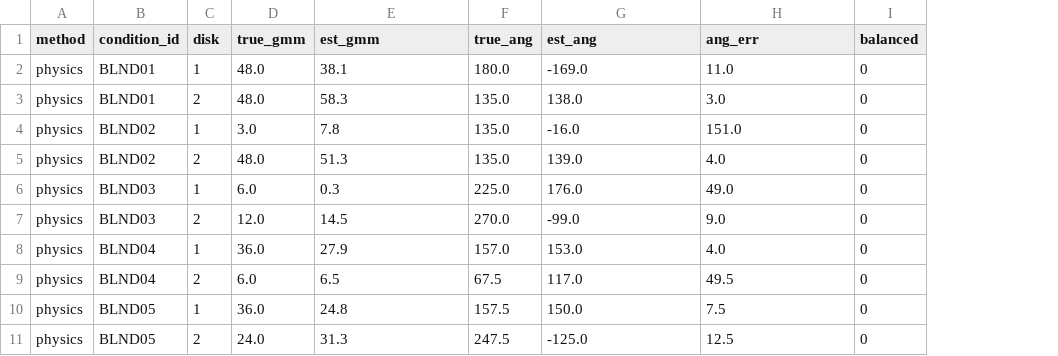
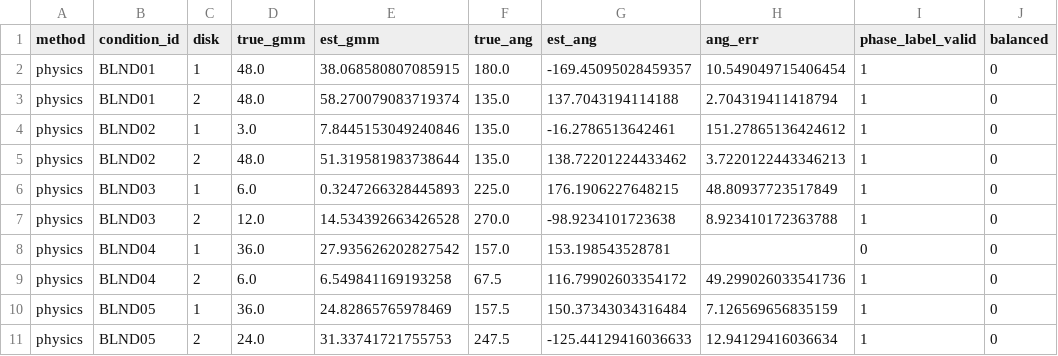
Before and after one commit to M-Nouioua/rk4-rotor-unbalance-estimation, a CSV file: analysis/fig_data/blind_points.csv, drawn as a sheet; only a part is shown; the diff covers the shown part only; the diff names each change by its address in the sheet, - before the commit and + after, or states it on an @@ line.

Commit message:
Correct the validation implementation and regenerate every result
Four defects in the evaluation code are fixed at their shared source, so the
tree and operator pipelines now build identical folds and score them the same
way.

  split strategy      The fold builder chose between leave-one-group-out and
                      five-fold grouped CV from a group count, so the stated
                      leave-one-angle-sector-out test over eight sectors
                      actually ran as five grouped folds. Each protocol now
                      declares its strategy explicitly: angle sector is eight
                      single-sector folds, configuration four scored groups,
                      magnitude interpolation ten bracketed levels.

  load threshold      The main campaign compared with ">" and the withheld set
                      with ">=". Standardised on ">=", which moves every
                      localisation and detection figure.

  rounded blind input Blind magnitudes and angles were rounded to one and zero
                      decimals before their error metrics were computed.

  reference subset    The influence coefficient method was scored on the full
                      set under every protocol instead of each protocol's
                      held-out subset, so it was not comparable with the
                      estimators it was placed against.

Also: a blind reference angle logged at 157.0 degrees is unreachable on the
22.5-degree hole circle, so it is excluded from phase figures and the exclusion
is recorded in the artefact; the frozen record is left unaltered. The influence
matrix is run forward as a like-for-like baseline, since it predicts a response
from an applied unbalance just as the operator does.

tests/test_validation.py pins the protocol contract: fold counts and shapes per
protocol, the threshold boundary including a 5.969 rounding regression, the
fixture-grid test, and per-subset reference scoring.

audit_numbers now checks localisation, ROC-AUC and the trivial baseline as well
as the predictive scores. It previously asserted only r2_pred, so it reported a
clean run while every localisation and ROC value in the paper had gone stale.

All artefacts regenerated. Predictive scores, phase errors, slopes, cross-talk
and the identifiability block are unchanged; localisation, detection areas, the
blind phase errors and the forward relative errors all move.

```diff
--- a/analysis/fig_data/blind_points.csv
+++ b/analysis/fig_data/blind_points.csv
+column I (phase_label_valid), rows 2-11: 1 | 1 | 1 | 1 | 1 | 1 | 0 | 1 | 1 | 1
-E2 (est_gmm): 38.1
+E2 (est_gmm): 38.068580807085915
-G2 (est_ang): -169.0
+G2 (est_ang): -169.45095028459357
-H2 (ang_err): 11.0
+H2 (ang_err): 10.549049715406454
-E3 (est_gmm): 58.3
+E3 (est_gmm): 58.270079083719374
-G3 (est_ang): 138.0
+G3 (est_ang): 137.7043194114188
-H3 (ang_err): 3.0
+H3 (ang_err): 2.704319411418794
-E4 (est_gmm): 7.8
+E4 (est_gmm): 7.8445153049240846
-G4 (est_ang): -16.0
+G4 (est_ang): -16.2786513642461
-H4 (ang_err): 151.0
+H4 (ang_err): 151.27865136424612
-E5 (est_gmm): 51.3
+E5 (est_gmm): 51.319581983738644
-G5 (est_ang): 139.0
+G5 (est_ang): 138.72201224433462
-H5 (ang_err): 4.0
+H5 (ang_err): 3.7220122443346213
-E6 (est_gmm): 0.3
+E6 (est_gmm): 0.3247266328445893
-G6 (est_ang): 176.0
+G6 (est_ang): 176.1906227648215
-H6 (ang_err): 49.0
+H6 (ang_err): 48.80937723517849
-E7 (est_gmm): 14.5
+E7 (est_gmm): 14.534392663426528
-G7 (est_ang): -99.0
+G7 (est_ang): -98.9234101723638
-H7 (ang_err): 9.0
+H7 (ang_err): 8.923410172363788
-E8 (est_gmm): 27.9
+E8 (est_gmm): 27.935626202827542
-G8 (est_ang): 153.0
+G8 (est_ang): 153.198543528781
-H8 (ang_err): 4.0
+H8 (ang_err): (empty)
-E9 (est_gmm): 6.5
+E9 (est_gmm): 6.549841169193258
-G9 (est_ang): 117.0
+G9 (est_ang): 116.79902603354172
-H9 (ang_err): 49.5
+H9 (ang_err): 49.299026033541736
-E10 (est_gmm): 24.8
+E10 (est_gmm): 24.82865765978469
-G10 (est_ang): 150.0
+G10 (est_ang): 150.37343034316484
-H10 (ang_err): 7.5
+H10 (ang_err): 7.126569656835159
-E11 (est_gmm): 31.3
+E11 (est_gmm): 31.33741721755753
-G11 (est_ang): -125.0
+G11 (est_ang): -125.44129416036633
-H11 (ang_err): 12.5
+H11 (ang_err): 12.94129416036634
```
Also changed, not shown: 150 edited cells elsewhere in this file, analysis/fig_data/factor_matrix.csv, analysis/fig_data/pinn_blind.csv, 37 other files.
